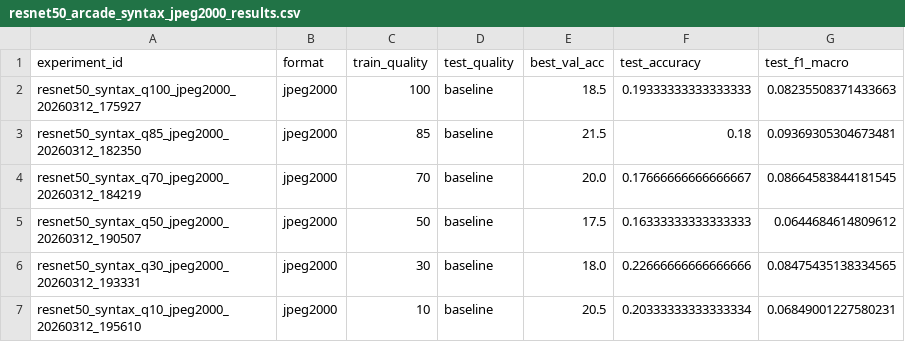
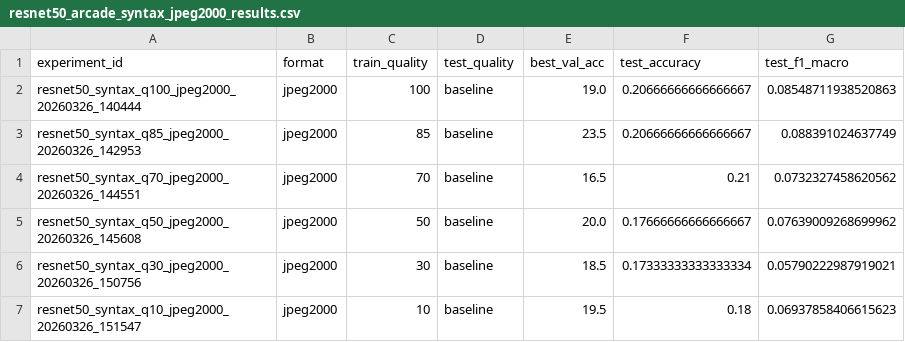
Before and after one commit to Buricz9/magisterka-compression, a CSV file: results/experiment_a/resnet50_arcade_syntax_jpeg2000_results.csv, drawn as a sheet.

Commit message:
Add new result CSV files for EfficientNet and ResNet experiments; update existing ResNet results

```diff
--- a/results/experiment_a/resnet50_arcade_syntax_jpeg2000_results.csv
+++ b/results/experiment_a/resnet50_arcade_syntax_jpeg2000_results.csv
@@ -1,7 +1,7 @@
 experiment_id,format,train_quality,test_quality,best_val_acc,test_accuracy,test_f1_macro
-resnet50_syntax_q100_jpeg2000_20260312_175927,jpeg2000,100,baseline,18.5,0.19333333333333333,0.08235508371433663
-resnet50_syntax_q85_jpeg2000_20260312_182350,jpeg2000,85,baseline,21.5,0.18,0.09369305304673481
-resnet50_syntax_q70_jpeg2000_20260312_184219,jpeg2000,70,baseline,20.0,0.17666666666666667,0.08664583844181545
-resnet50_syntax_q50_jpeg2000_20260312_190507,jpeg2000,50,baseline,17.5,0.16333333333333333,0.0644684614809612
-resnet50_syntax_q30_jpeg2000_20260312_193331,jpeg2000,30,baseline,18.0,0.22666666666666666,0.08475435138334565
-resnet50_syntax_q10_jpeg2000_20260312_195610,jpeg2000,10,baseline,20.5,0.20333333333333334,0.06849001227580231
+resnet50_syntax_q100_jpeg2000_20260326_140444,jpeg2000,100,baseline,19.0,0.20666666666666667,0.08548711938520863
+resnet50_syntax_q85_jpeg2000_20260326_142953,jpeg2000,85,baseline,23.5,0.20666666666666667,0.088391024637749
+resnet50_syntax_q70_jpeg2000_20260326_144551,jpeg2000,70,baseline,16.5,0.21,0.0732327458620562
+resnet50_syntax_q50_jpeg2000_20260326_145608,jpeg2000,50,baseline,20.0,0.17666666666666667,0.07639009268699962
+resnet50_syntax_q30_jpeg2000_20260326_150756,jpeg2000,30,baseline,18.5,0.17333333333333334,0.05790222987919021
+resnet50_syntax_q10_jpeg2000_20260326_151547,jpeg2000,10,baseline,19.5,0.18,0.06937858406615623
```
Also changed, not shown: results/experiment_a/resnet50_arcade_syntax_avif_results.csv, results/experiment_a/resnet50_arcade_syntax_jpeg_results.csv, 3 other files.
